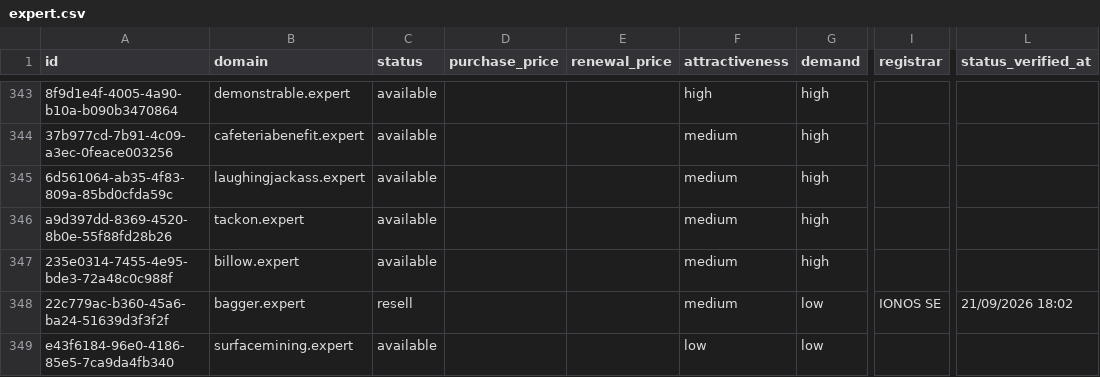
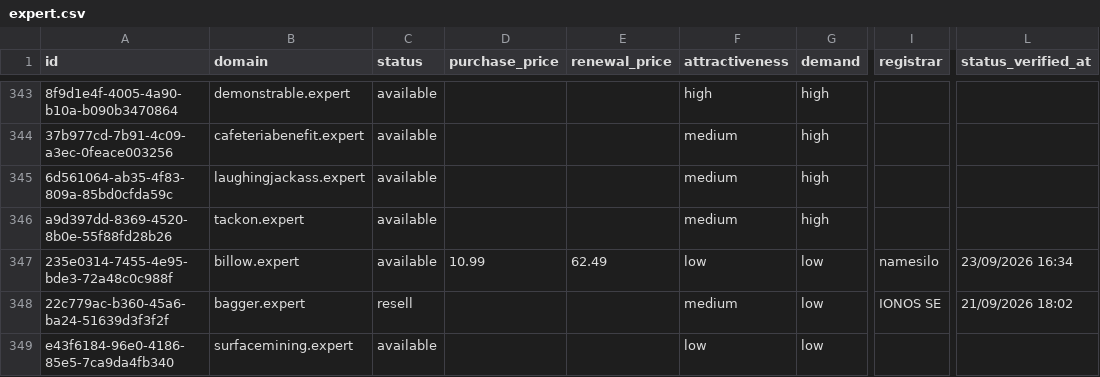
Before and after one commit to UniqueDomains/expert-oneword-domains, a CSV file: expert.csv, drawn as a sheet; only a part is shown, gaps mark what is left out; the diff covers the shown part only; the diff names each change by its address in the sheet, - before the commit and + after, or states it on an @@ line.

Commit message:
Domains update

```diff
--- a/expert.csv
+++ b/expert.csv
-D347 (purchase_price): (empty)
+D347 (purchase_price): 10.99
-E347 (renewal_price): (empty)
+E347 (renewal_price): 62.49
-F347 (attractiveness): medium
+F347 (attractiveness): low
-G347 (demand): high
+G347 (demand): low
-I347 (registrar): (empty)
+I347 (registrar): namesilo
-L347 (status_verified_at): (empty)
+L347 (status_verified_at): 23/09/2026 16:34
```
Also changed, not shown: 1 added row, 1 removed row and 24 edited cells elsewhere in this file, 4 other files.
